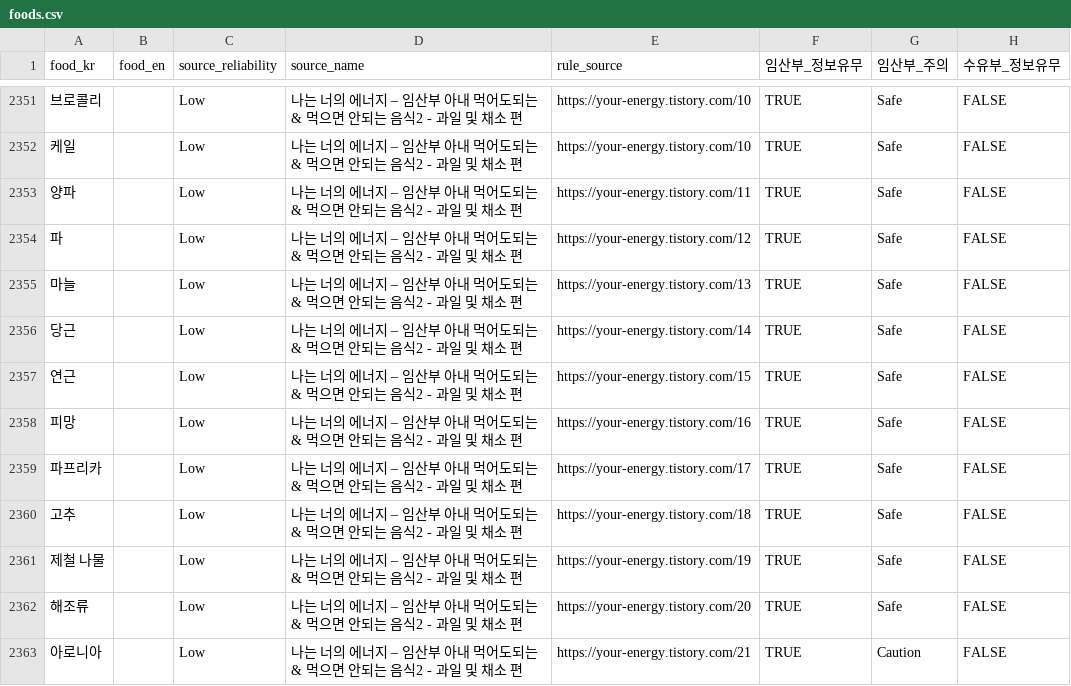
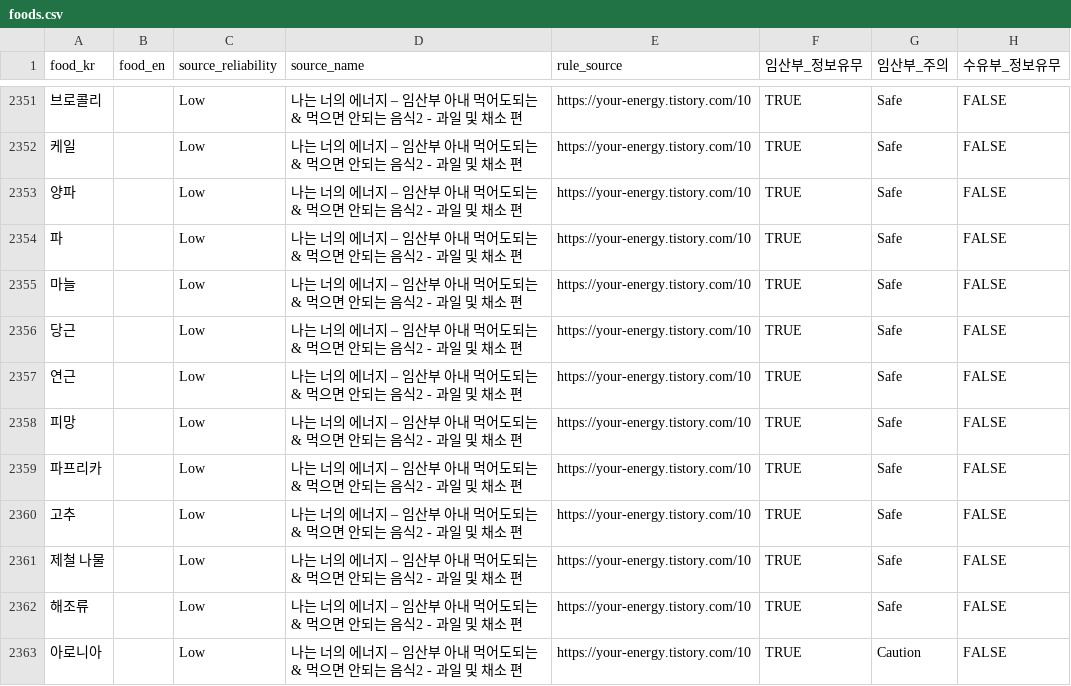
Before and after one commit to yujaa/mammame, a CSV file: foods.csv, drawn as a sheet; only a part is shown, gaps mark what is left out; the diff covers the shown part only; the diff names each change by its address in the sheet, - before the commit and + after, or states it on an @@ line.

Commit message:
Add files via upload

```diff
--- a/foods.csv
+++ b/foods.csv
-E2353 (rule_source): https://your-energy.tistory.com/11
+E2353 (rule_source): https://your-energy.tistory.com/10
-E2354 (rule_source): https://your-energy.tistory.com/12
+E2354 (rule_source): https://your-energy.tistory.com/10
-E2355 (rule_source): https://your-energy.tistory.com/13
+E2355 (rule_source): https://your-energy.tistory.com/10
-E2356 (rule_source): https://your-energy.tistory.com/14
+E2356 (rule_source): https://your-energy.tistory.com/10
-E2357 (rule_source): https://your-energy.tistory.com/15
+E2357 (rule_source): https://your-energy.tistory.com/10
-E2358 (rule_source): https://your-energy.tistory.com/16
+E2358 (rule_source): https://your-energy.tistory.com/10
-E2359 (rule_source): https://your-energy.tistory.com/17
+E2359 (rule_source): https://your-energy.tistory.com/10
-E2360 (rule_source): https://your-energy.tistory.com/18
+E2360 (rule_source): https://your-energy.tistory.com/10
-E2361 (rule_source): https://your-energy.tistory.com/19
+E2361 (rule_source): https://your-energy.tistory.com/10
-E2362 (rule_source): https://your-energy.tistory.com/20
+E2362 (rule_source): https://your-energy.tistory.com/10
-E2363 (rule_source): https://your-energy.tistory.com/21
+E2363 (rule_source): https://your-energy.tistory.com/10
```
Also changed, not shown: 1 removed row and 11 edited cells elsewhere in this file.
